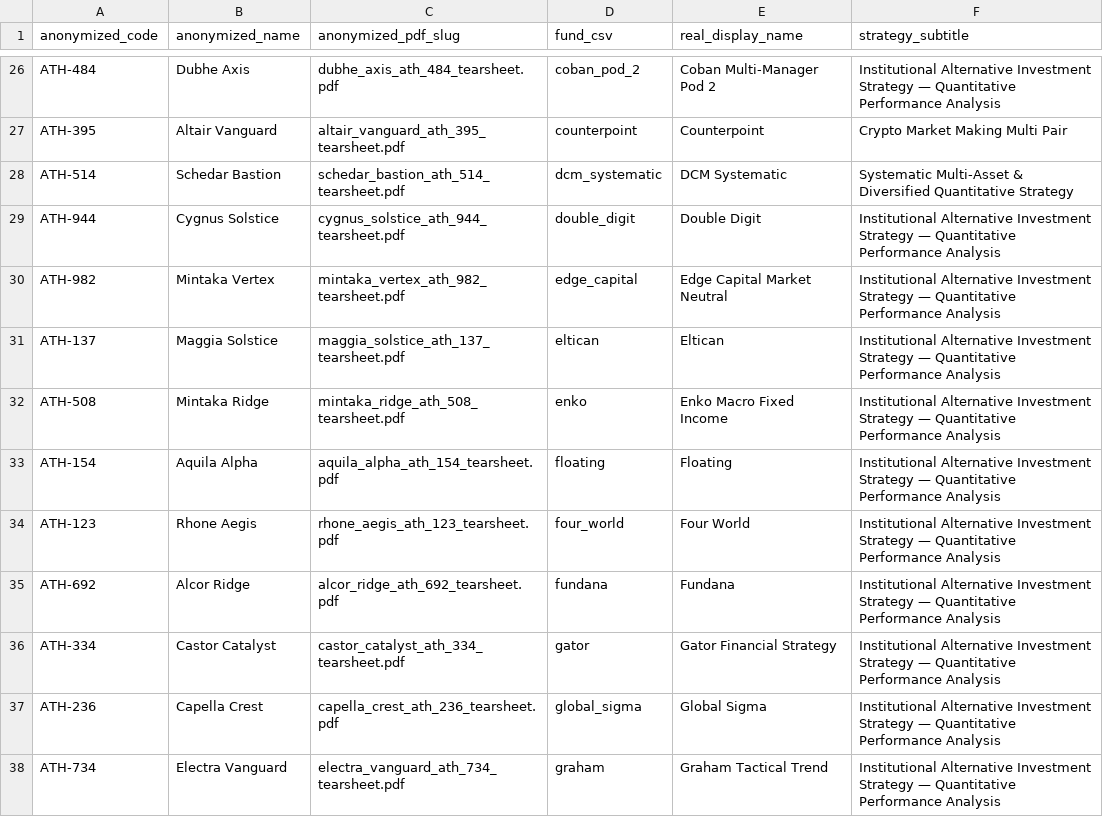
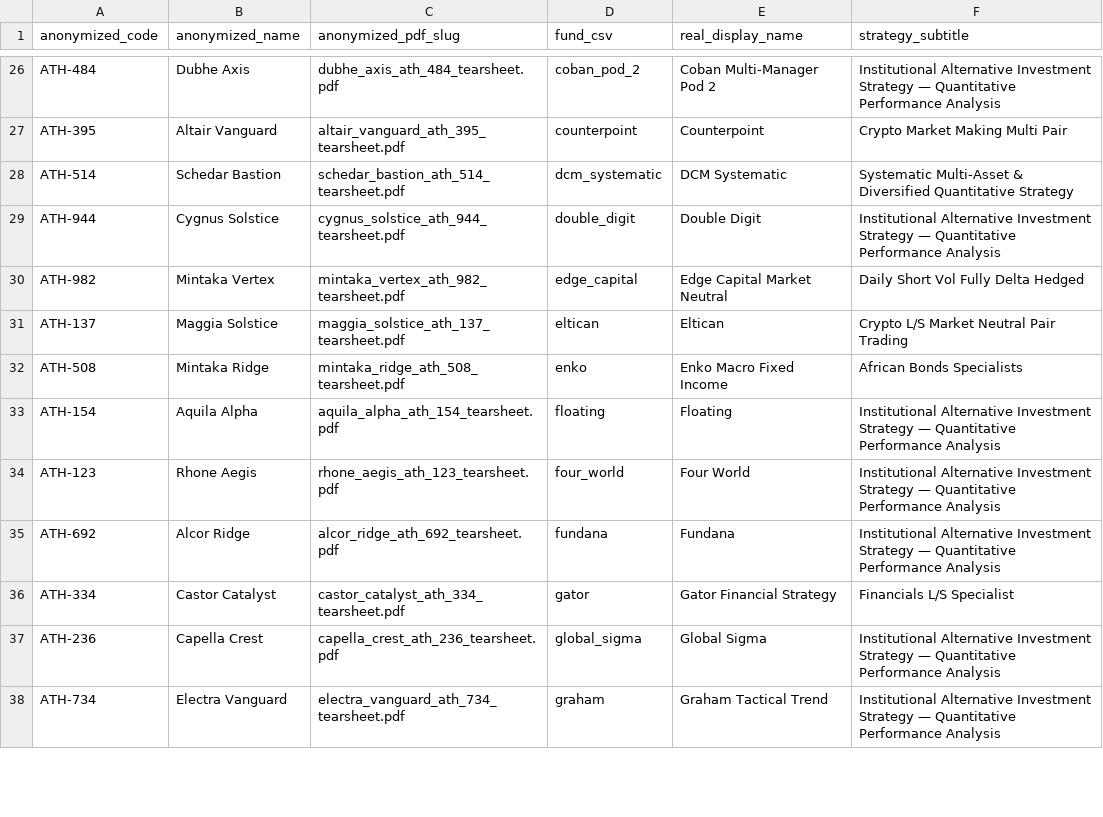
Before and after one commit to arthurdhonneur7/athenee_hf_portfolio, a CSV file: third_party_marketing/confidential_fund_mapping.csv, drawn as a sheet; only a part is shown, gaps mark what is left out; the diff covers the shown part only.

```diff
--- a/third_party_marketing/confidential_fund_mapping.csv
+++ b/third_party_marketing/confidential_fund_mapping.csv
@@ -29,5 +29,5 @@ ATH-514,Schedar Bastion,schedar_bastion_ath_514_tearsheet.pdf,dcm_systematic,DCM
 ATH-944,Cygnus Solstice,cygnus_solstice_ath_944_tearsheet.pdf,double_digit,Double Digit,Institutional Alternative Investment Strategy — Quantitative Performance Analysis
-ATH-982,Mintaka Vertex,mintaka_vertex_ath_982_tearsheet.pdf,edge_capital,Edge Capital Market Neutral,Institutional Alternative Investment Strategy — Quantitative Performance Analysis
-ATH-137,Maggia Solstice,maggia_solstice_ath_137_tearsheet.pdf,eltican,Eltican,Institutional Alternative Investment Strategy — Quantitative Performance Analysis
-ATH-508,Mintaka Ridge,mintaka_ridge_ath_508_tearsheet.pdf,enko,Enko Macro Fixed Income,Institutional Alternative Investment Strategy — Quantitative Performance Analysis
+ATH-982,Mintaka Vertex,mintaka_vertex_ath_982_tearsheet.pdf,edge_capital,Edge Capital Market Neutral,Daily Short Vol Fully Delta Hedged
+ATH-137,Maggia Solstice,maggia_solstice_ath_137_tearsheet.pdf,eltican,Eltican,Crypto L/S Market Neutral Pair Trading
+ATH-508,Mintaka Ridge,mintaka_ridge_ath_508_tearsheet.pdf,enko,Enko Macro Fixed Income,African Bonds Specialists
 ATH-154,Aquila Alpha,aquila_alpha_ath_154_tearsheet.pdf,floating,Floating,Institutional Alternative Investment Strategy — Quantitative Performance Analysis
@@ -35,3 +35,3 @@ ATH-123,Rhone Aegis,rhone_aegis_ath_123_tearsheet.pdf,four_world,Four World,Inst
 ATH-692,Alcor Ridge,alcor_ridge_ath_692_tearsheet.pdf,fundana,Fundana,Institutional Alternative Investment Strategy — Quantitative Performance Analysis
-ATH-334,Castor Catalyst,castor_catalyst_ath_334_tearsheet.pdf,gator,Gator Financial Strategy,Institutional Alternative Investment Strategy — Quantitative Performance Analysis
+ATH-334,Castor Catalyst,castor_catalyst_ath_334_tearsheet.pdf,gator,Gator Financial Strategy,Financials L/S Specialist
 ATH-236,Capella Crest,capella_crest_ath_236_tearsheet.pdf,global_sigma,Global Sigma,Institutional Alternative Investment Strategy — Quantitative Performance Analysis
```
Also changed, not shown: 11 edited cells elsewhere in this file, data/hf_metadata.csv, third_party_marketing/fund_database.csv, 1 other file.
